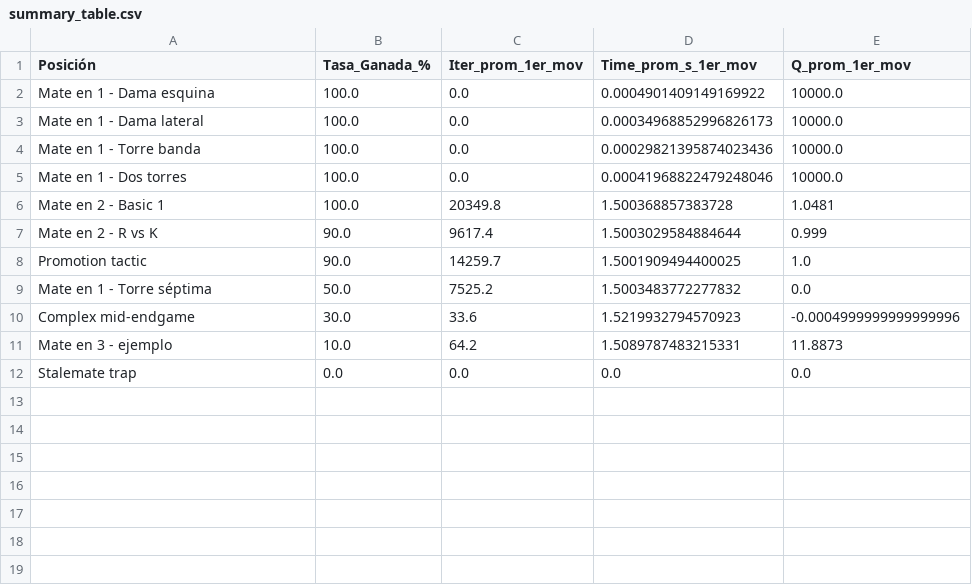
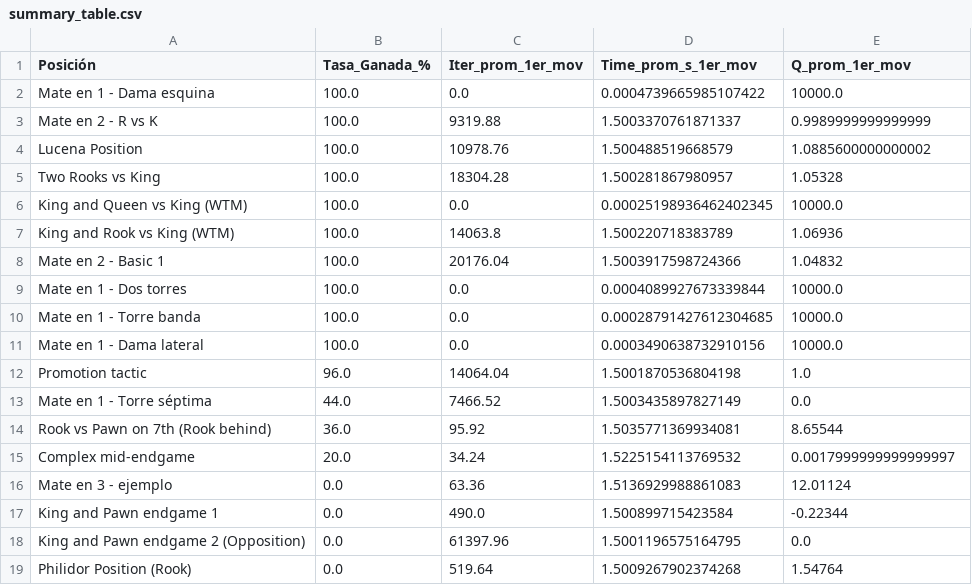
Before and after one commit to JEmilioRey1021/Proyecto-2-ModSim, a CSV file: mcts_report_output/metricas/summary_table.csv, drawn as a sheet; only a part is shown; the shorter side is filled out with more unchanged rows; the diff covers the shown part only.

```diff
--- a/mcts_report_output/metricas/summary_table.csv
+++ b/mcts_report_output/metricas/summary_table.csv
@@ -1,11 +1,19 @@
 Posición,Tasa_Ganada_%,Iter_prom_1er_mov,Time_prom_s_1er_mov,Q_prom_1er_mov
-Mate en 1 - Dama esquina,100.0,0.0,0.0004901409149169922,10000.0
-Mate en 1 - Dama lateral,100.0,0.0,0.00034968852996826173,10000.0
-Mate en 1 - Torre banda,100.0,0.0,0.00029821395874023436,10000.0
-Mate en 1 - Dos torres,100.0,0.0,0.00041968822479248046,10000.0
-Mate en 2 - Basic 1,100.0,20349.8,1.500368857383728,1.0481
-Mate en 2 - R vs K,90.0,9617.4,1.5003029584884644,0.999
-Promotion tactic,90.0,14259.7,1.5001909494400025,1.0
-Mate en 1 - Torre séptima,50.0,7525.2,1.5003483772277832,0.0
-Complex mid-endgame,30.0,33.6,1.5219932794570923,-0.0004999999999999996
-Mate en 3 - ejemplo,10.0,64.2,1.5089787483215331,11.8873
+Mate en 1 - Dama esquina,100.0,0.0,0.0004739665985107422,10000.0
+Mate en 2 - R vs K,100.0,9319.88,1.5003370761871337,0.9989999999999999
+Lucena Position,100.0,10978.76,1.500488519668579,1.0885600000000002
+Two Rooks vs King,100.0,18304.28,1.500281867980957,1.05328
+King and Queen vs King (WTM),100.0,0.0,0.00025198936462402345,10000.0
+King and Rook vs King (WTM),100.0,14063.8,1.500220718383789,1.06936
+Mate en 2 - Basic 1,100.0,20176.04,1.5003917598724366,1.04832
+Mate en 1 - Dos torres,100.0,0.0,0.0004089927673339844,10000.0
+Mate en 1 - Torre banda,100.0,0.0,0.00028791427612304685,10000.0
+Mate en 1 - Dama lateral,100.0,0.0,0.0003490638732910156,10000.0
+Promotion tactic,96.0,14064.04,1.5001870536804198,1.0
+Mate en 1 - Torre séptima,44.0,7466.52,1.5003435897827149,0.0
+Rook vs Pawn on 7th (Rook behind),36.0,95.92,1.5035771369934081,8.65544
+Complex mid-endgame,20.0,34.24,1.5225154113769532,0.0017999999999999997
+Mate en 3 - ejemplo,0.0,63.36,1.5136929988861083,12.01124
+King and Pawn endgame 1,0.0,490.0,1.500899715423584,-0.22344
+King and Pawn endgame 2 (Opposition),0.0,61397.96,1.5001196575164795,0.0
+Philidor Position (Rook),0.0,519.64,1.5009267902374268,1.54764
```
Also changed, not shown: 3 added rows elsewhere in this file, mcts_report_output/metricas/comparison_heatmap.csv, mcts_report_output/metricas/mate_detection_rate.csv, 56 other files.
